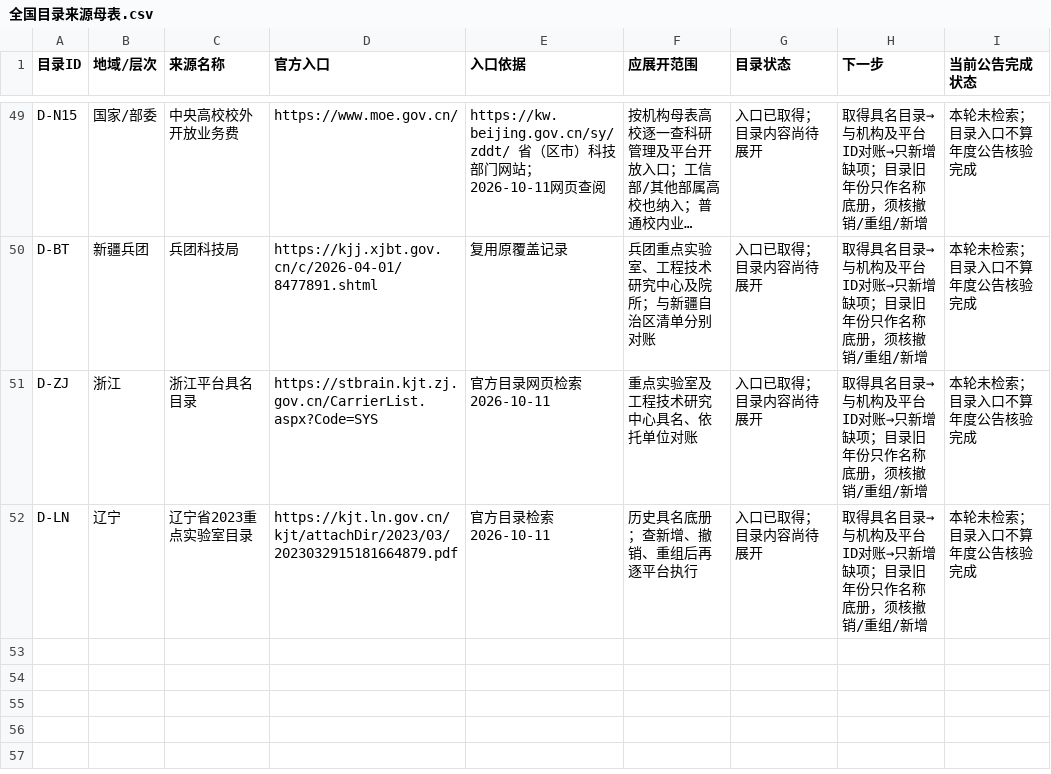
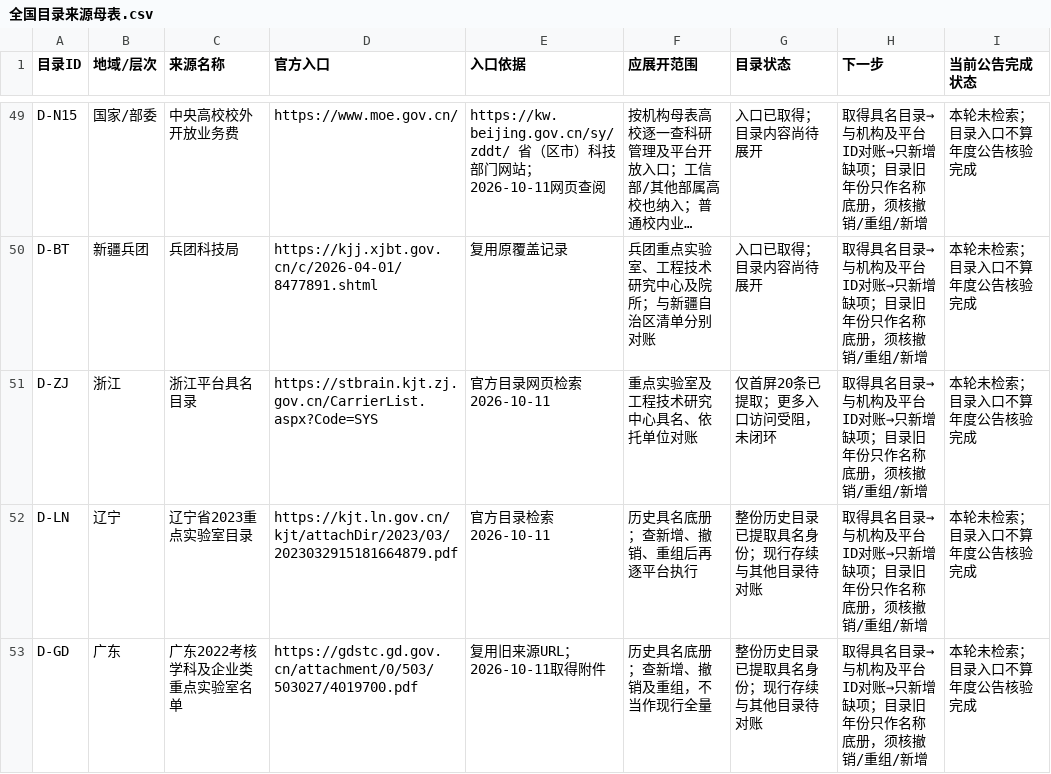
Before and after one commit to zyanzhi90-dot/open-project-for-fund, a CSV file: 02_检索与核验记录/检索母表_20261011/全国目录来源母表.csv, drawn as a sheet; only a part is shown, gaps mark what is left out; long unchanged cells end in …; the diff names each change by its address in the sheet, - before the commit and + after, or states it on an @@ line.

```diff
--- a/02_检索与核验记录/检索母表_20261011/全国目录来源母表.csv
+++ b/02_检索与核验记录/检索母表_20261011/全国目录来源母表.csv
-G51 (目录状态): 入口已取得；目录内容尚待展开
+G51 (目录状态): 仅首屏20条已提取；更多入口访问受阻，未闭环
-G52 (目录状态): 入口已取得；目录内容尚待展开
+G52 (目录状态): 整份历史目录已提取具名身份；现行存续与其他目录待对账
+row 53: D-GD | 广东 | 广东2022考核学科及企业类重点实验室名单 | https://gdstc.gd.gov.cn/attachment/0/503/503027/4019700.pdf | 复用旧来源URL；2026-10-11取得附件 | 历史具名底册；查新增、撤销及重组，不当作现行全量 | 整份历史目录已提取具名身份；现行存续与其他目录待对账 | 取得具名目录→与机构及平台ID对账→只新增缺项；目录旧年份只作名称底册，须核撤销/重组/新增 | 本轮未检索；目录入口不算年度公告核验完成
```
Also changed, not shown: 13 other files.
